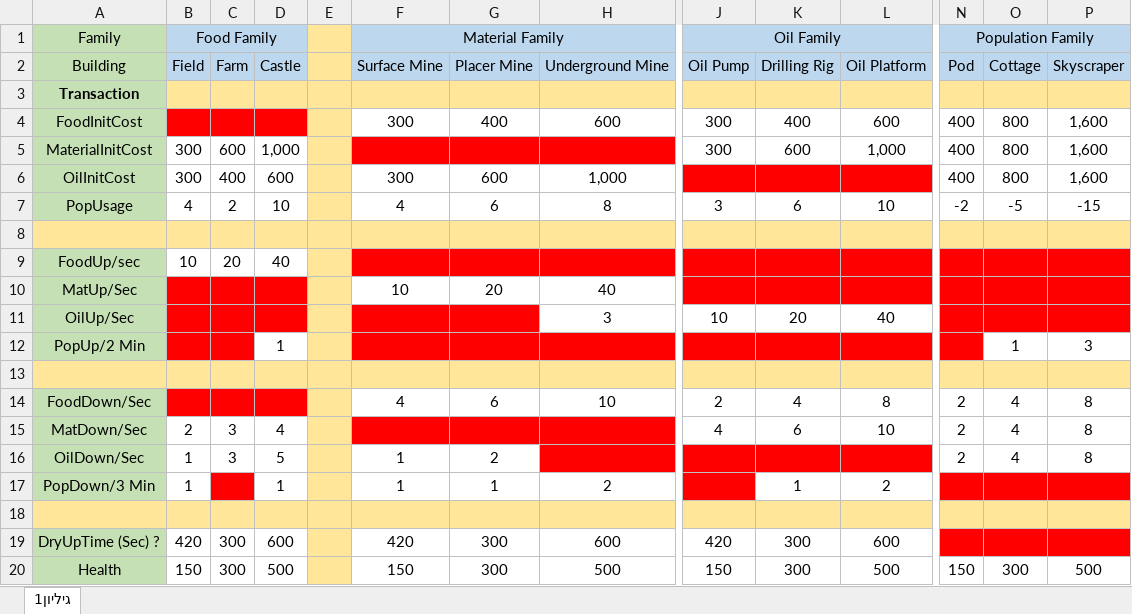
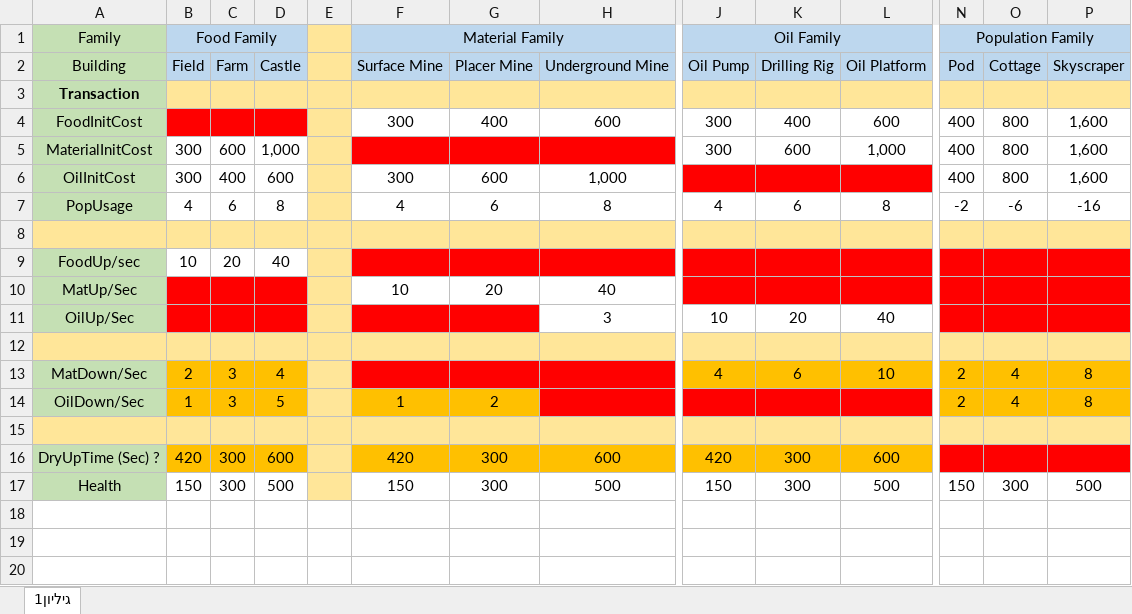
Before and after one commit to ormalky97/GameJam2, an Excel workbook: BuildingsConfiguration.xlsx, sheet גיליון1, drawn as a sheet; only a part is shown, gaps mark what is left out; values as stored, in another font and other column widths than the file's, no borders; removed rows and columns are numbered as before the commit, all else as after; rows hold the shown columns only; the diff names each change by its address in the sheet, - before the commit and + after, or states it on an @@ line.

Commit message:
Buildings Prefabs

```diff
--- a/BuildingsConfiguration.xlsx (sheet גיליון1)
+++ b/BuildingsConfiguration.xlsx (sheet גיליון1)
-C7: 2
+C7: 6
-D7: 10
+D7: 8
-J7 (Oil Family): 3
+J7 (Oil Family): 4
-L7: 10
+L7: 8
-O7: -5
+O7: -6
-P7: -15
+P7: -16
-row 12: PopUp/2 Min |  |  | 1 |  |  |  |  |  |  |  |  | 1 | 3
-row 14: FoodDown/Sec |  |  |  |  | 4 | 6 | 10 | 2 | 4 | 8 | 2 | 4 | 8
-B13:D14 fill: none
+B13:D14 fill: #FFC000
-J13:L13 fill: none
+J13:L13 fill: #FFC000
-N13:P14 fill: none
+N13:P14 fill: #FFC000
-F14:G14 fill: none
+F14:G14 fill: #FFC000
-row 17: PopDown/3 Min | 1 |  | 1 |  | 1 | 1 | 2 |  | 1 | 2
-B16:D16 fill: none
+B16:D16 fill: #FFC000
-F16:H16 fill: none
+F16:H16 fill: #FFC000
-J16:L16 fill: none
+J16:L16 fill: #FFC000
```
Also changed, not shown: 22 other files.
